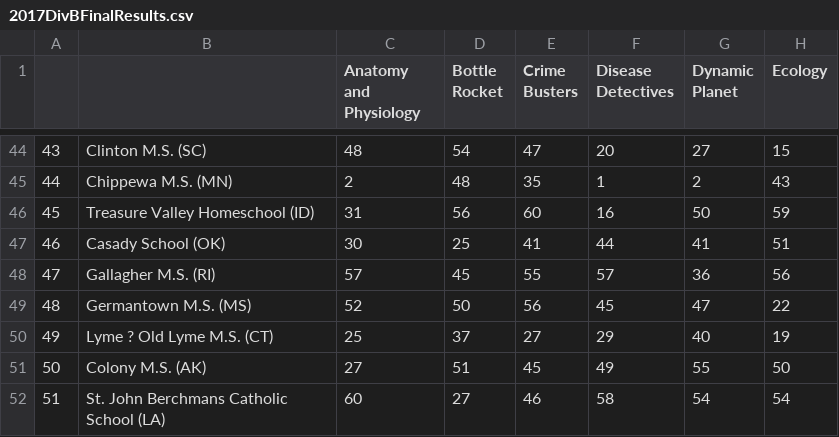
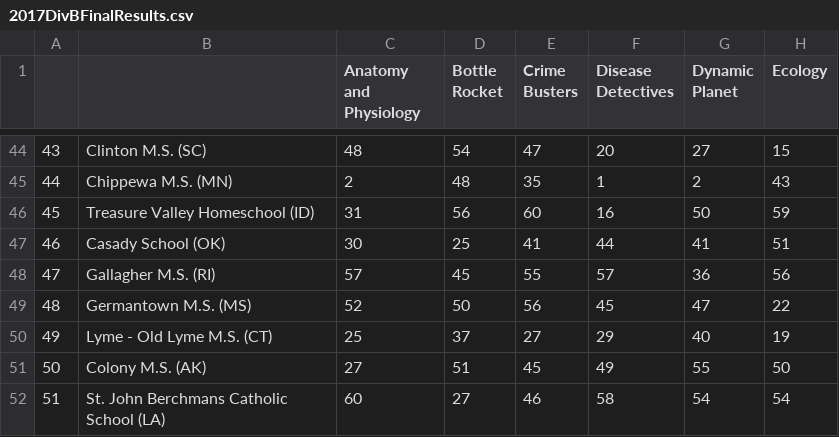
Before and after one commit to unosmium/sciolyff, a CSV file: examples/imports/2017DivBFinalResults.csv, drawn as a sheet; only a part is shown, gaps mark what is left out; the diff names each change by its address in the sheet, - before the commit and + after, or states it on an @@ line.

```diff
--- a/examples/imports/2017DivBFinalResults.csv
+++ b/examples/imports/2017DivBFinalResults.csv
-B50: Lyme ? Old Lyme M.S. (CT)
+B50: Lyme - Old Lyme M.S. (CT)
```
Also changed, not shown: examples/imports/2017DivCFinalResults.csv, examples/imports/2018DivCFinalResults.csv, 1 other file.
